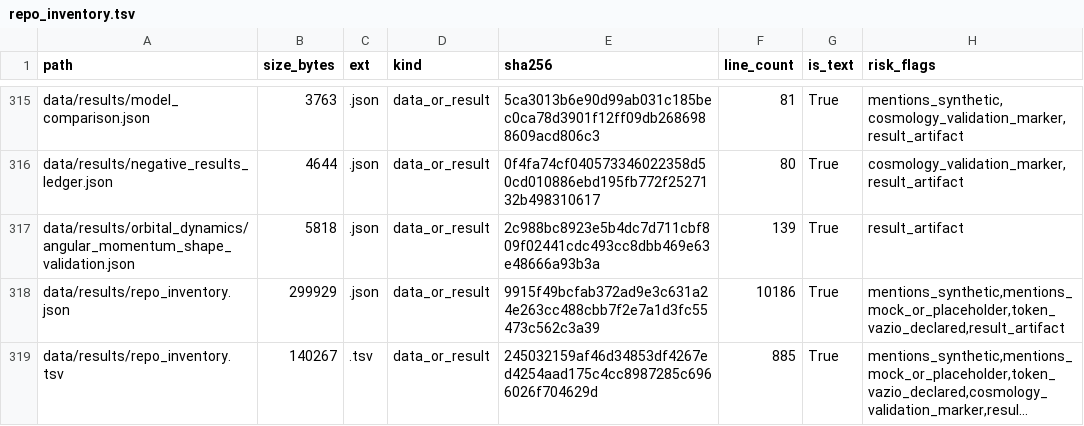
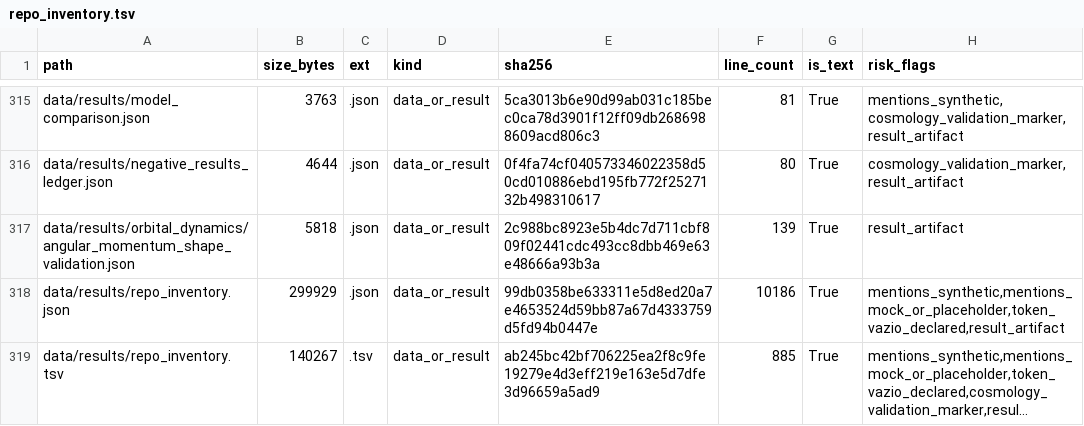
Before and after one commit to rafaelmeloreisnovo/relativity-living-light, a TSV file: data/results/repo_inventory.tsv, drawn as a sheet; only a part is shown, gaps mark what is left out; long unchanged cells end in …; the diff covers the shown part only; the diff names each change by its address in the sheet, - before the commit and + after, or states it on an @@ line.

```diff
--- a/data/results/repo_inventory.tsv
+++ b/data/results/repo_inventory.tsv
-E318 (sha256): 9915f49bcfab372ad9e3c631a24e263cc488cbb7f2e7a1d3fc55473c562c3a39
+E318 (sha256): 99db0358be633311e5d8ed20a7e4653524d59bb87a67d4333759d5fd94b0447e
-E319 (sha256): 245032159af46d34853df4267ed4254aad175c4cc8987285c6966026f704629d
+E319 (sha256): ab245bc42bf706225ea2f8c9fe19279e4d3eff219e163e5d7dfe3d96659a5ad9
```
Also changed, not shown: 7 edited cells elsewhere in this file, 5 other files.
